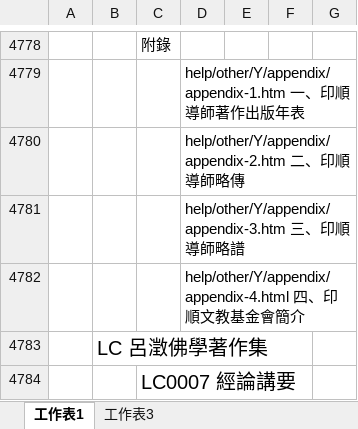
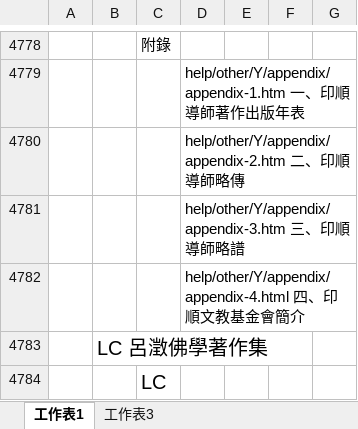
Before and after one commit to heavenchou/cbwork-bin, an Excel workbook: cbreader2X/Nav/book_nav.xlsx, sheet 工作表1, drawn as a sheet; only a part is shown, gaps mark what is left out; values as stored, in another font and other column widths than the file's, no borders; the diff names each change by its address in the sheet, - before the commit and + after, or states it on an @@ line.

```diff
--- a/cbreader2X/Nav/book_nav.xlsx (sheet 工作表1)
+++ b/cbreader2X/Nav/book_nav.xlsx (sheet 工作表1)
-C4784: LC0007 經論講要
+C4784: LC
```
Also changed, not shown: cbreader2X/bulei/bulei.xlsx, cbreader2X/nav/advance_nav.xlsx, 11 other files.
